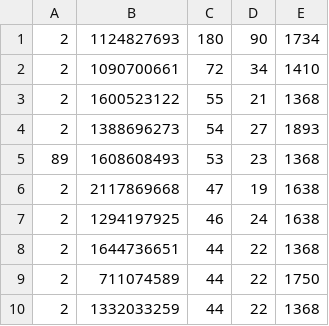
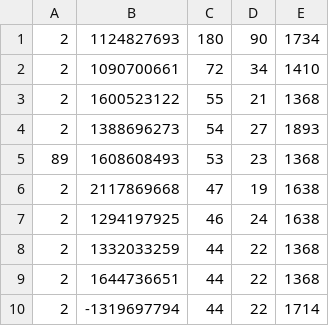
Before and after one commit to DanielSychev/Columnar_Database, a CSV file: src/TestFiles/result30.csv, drawn as a sheet.

```diff
--- a/src/TestFiles/result30.csv
+++ b/src/TestFiles/result30.csv
@@ -7,4 +7,4 @@
 2,1294197925,46,24,1638
+2,1332033259,44,22,1368
 2,1644736651,44,22,1368
-2,711074589,44,22,1750
-2,1332033259,44,22,1368
+2,-1319697794,44,22,1714
```
Also changed, not shown: src/TestFiles/result17.csv, src/TestFiles/result31.csv, 8 other files.
